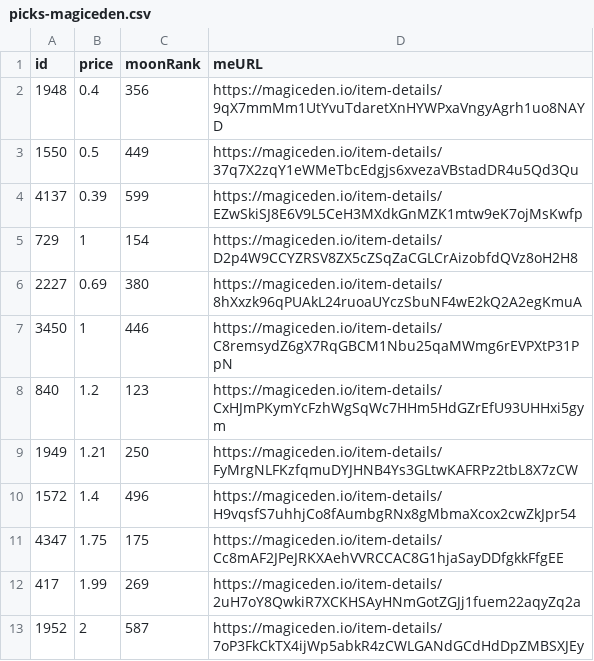
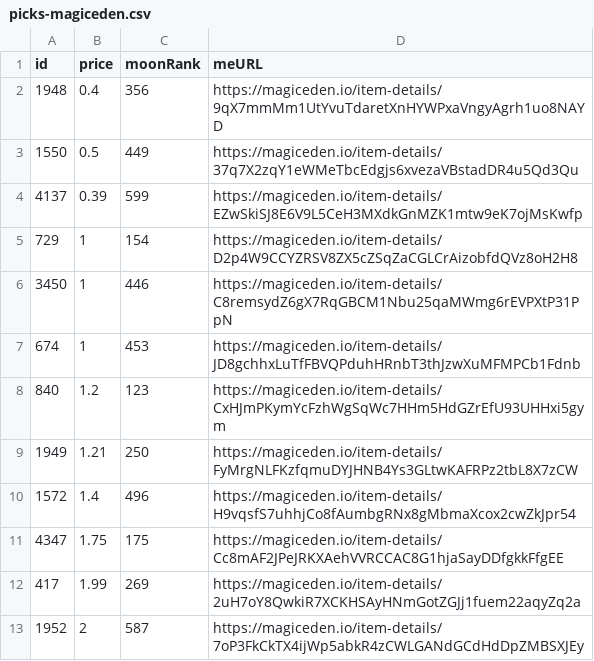
Before and after one commit to pgaspar/saibagang-monitor, a CSV file: picks-magiceden.csv, drawn as a sheet; removed rows and columns are numbered as before the commit, all else as after; the diff names each change by its address in the sheet, - before the commit and + after, or states it on an @@ line.

Commit message:
Flat: latest data (2021-12-23T09:16:23.054Z) {   "date": "2021-12-23T09:16:23.054Z",   "files": [     {       "name": "data-magiceden.csv",       "deltaBytes": -189,       "source": "https://api-mainnet.magiceden.io/rpc/getListedNFTsByQuery?q=%7B%22%24match%22%3A%7B%22collectionSymbol%22%3A%22saiba_gang%22%7D%2C%22%24sort%22%3A%7B%22takerAmount%22%3A1%2C%22createdAt%22%3A-1%7D%7D"     },     {       "name": "picks-magiceden.csv",       "deltaBytes": -4,       "source": "https://api-mainnet.magiceden.io/rpc/getListedNFTsByQuery?q=%7B%22%24match%22%3A%7B%22collectionSymbol%22%3A%22saiba_gang%22%7D%2C%22%24sort%22%3A%7B%22takerAmount%22%3A1%2C%22createdAt%22%3A-1%7D%7D"     }   ] }

```diff
--- a/picks-magiceden.csv
+++ b/picks-magiceden.csv
-row 6: 2227 | 0.69 | 380 | https://magiceden.io/item-details/8hXxzk96qPUAkL24ruoaUYczSbuNF4wE2kQ2A2egKmuA
+row 7: 674 | 1 | 453 | https://magiceden.io/item-details/JD8gchhxLuTfFBVQPduhHRnbT3thJzwXuMFMPCb1Fdnb
```
Also changed, not shown: data-magiceden.csv.
